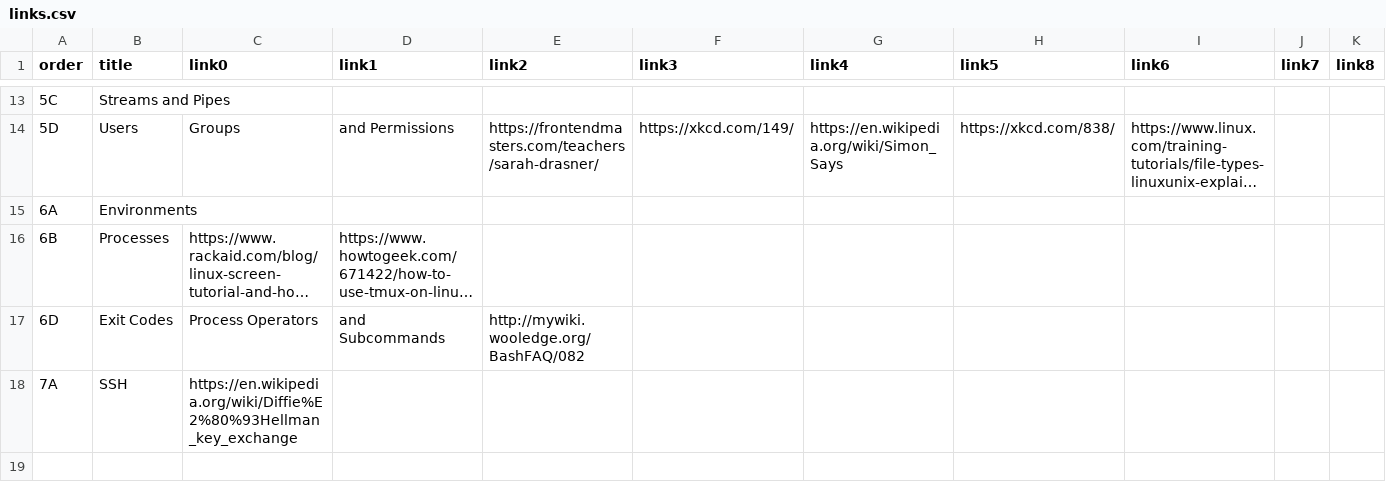
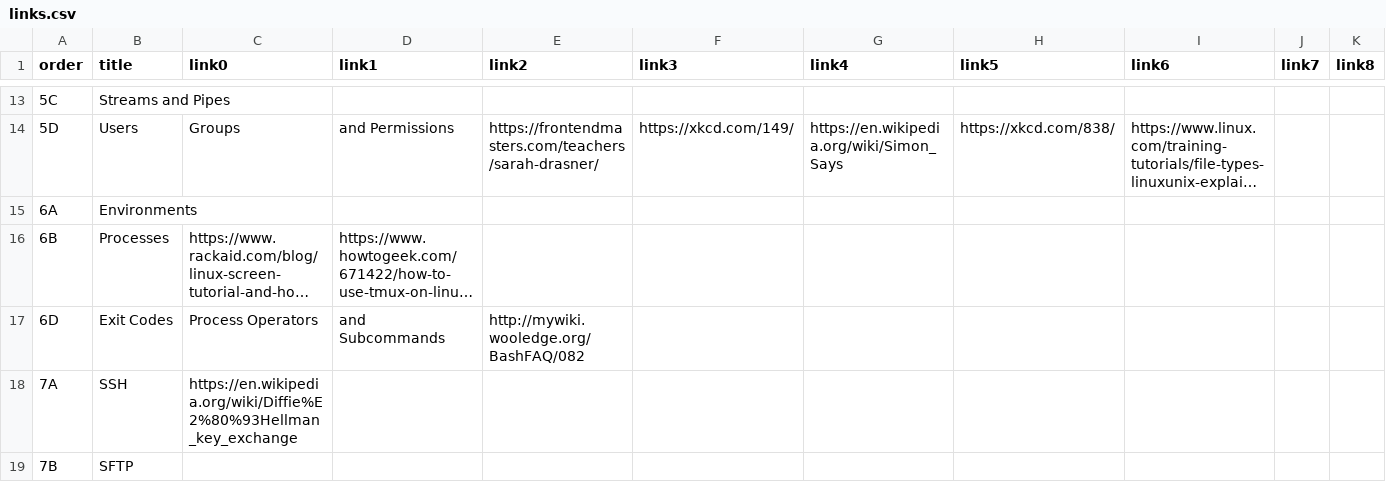
Before and after one commit to btholt/complete-intro-to-linux-and-the-cli, a CSV file: links.csv, drawn as a sheet; only a part is shown, gaps mark what is left out; long unchanged cells end in …; rows hold the shown columns only; the diff names each change by its address in the sheet, - before the commit and + after, or states it on an @@ line.

```diff
--- a/links.csv
+++ b/links.csv
+row 19: 7B | SFTP
```
Also changed, not shown: lessons.csv, 52 other files.
